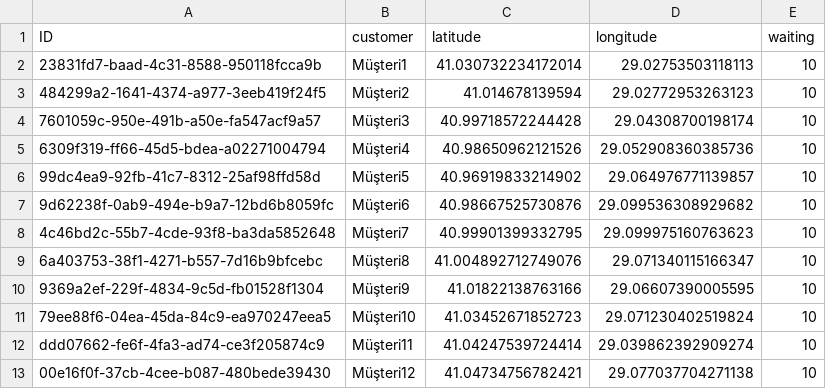
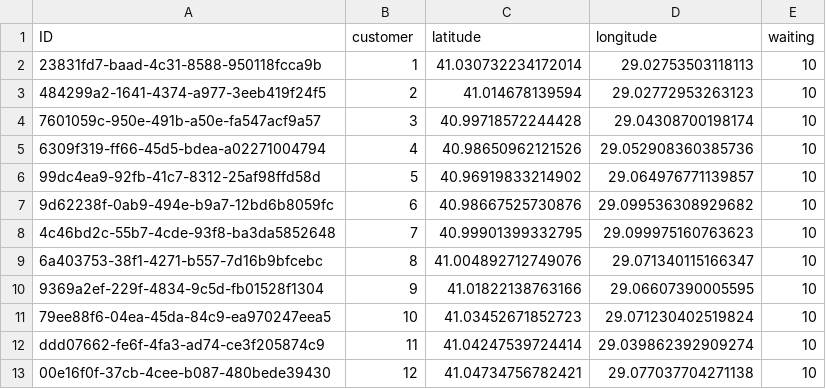
Before and after one commit to hacakirdogan/CAP-Library, a CSV file: routing-app/db/data/route-Customers.csv, drawn as a sheet.

```diff
--- a/routing-app/db/data/route-Customers.csv
+++ b/routing-app/db/data/route-Customers.csv
@@ -1,13 +1,13 @@
 ID;customer;latitude;longitude;waiting
-23831fd7-baad-4c31-8588-950118fcca9b;Müşteri1;41.030732234172014;29.02753503118113;10
-484299a2-1641-4374-a977-3eeb419f24f5;Müşteri2;41.014678139594;29.02772953263123;10
-7601059c-950e-491b-a50e-fa547acf9a57;Müşteri3;40.99718572244428;29.04308700198174;10
-6309f319-ff66-45d5-bdea-a02271004794;Müşteri4;40.98650962121526;29.052908360385736;10
-99dc4ea9-92fb-41c7-8312-25af98ffd58d;Müşteri5;40.96919833214902;29.064976771139857;10
-9d62238f-0ab9-494e-b9a7-12bd6b8059fc;Müşteri6;40.98667525730876;29.099536308929682;10
-4c46bd2c-55b7-4cde-93f8-ba3da5852648;Müşteri7;40.99901399332795;29.099975160763623;10
-6a403753-38f1-4271-b557-7d16b9bfcebc;Müşteri8;41.004892712749076;29.071340115166347;10
-9369a2ef-229f-4834-9c5d-fb01528f1304;Müşteri9;41.01822138763166;29.06607390005595;10
-79ee88f6-04ea-45da-84c9-ea970247eea5;Müşteri10;41.03452671852723;29.071230402519824;10
-ddd07662-fe6f-4fa3-ad74-ce3f205874c9;Müşteri11;41.04247539724414;29.039862392909274;10
-00e16f0f-37cb-4cee-b087-480bede39430;Müşteri12;41.04734756782421;29.077037704271138;10
+23831fd7-baad-4c31-8588-950118fcca9b;1;41.030732234172014;29.02753503118113;10
+484299a2-1641-4374-a977-3eeb419f24f5;2;41.014678139594;29.02772953263123;10
+7601059c-950e-491b-a50e-fa547acf9a57;3;40.99718572244428;29.04308700198174;10
+6309f319-ff66-45d5-bdea-a02271004794;4;40.98650962121526;29.052908360385736;10
+99dc4ea9-92fb-41c7-8312-25af98ffd58d;5;40.96919833214902;29.064976771139857;10
+9d62238f-0ab9-494e-b9a7-12bd6b8059fc;6;40.98667525730876;29.099536308929682;10
+4c46bd2c-55b7-4cde-93f8-ba3da5852648;7;40.99901399332795;29.099975160763623;10
+6a403753-38f1-4271-b557-7d16b9bfcebc;8;41.004892712749076;29.071340115166347;10
+9369a2ef-229f-4834-9c5d-fb01528f1304;9;41.01822138763166;29.06607390005595;10
+79ee88f6-04ea-45da-84c9-ea970247eea5;10;41.03452671852723;29.071230402519824;10
+ddd07662-fe6f-4fa3-ad74-ce3f205874c9;11;41.04247539724414;29.039862392909274;10
+00e16f0f-37cb-4cee-b087-480bede39430;12;41.04734756782421;29.077037704271138;10
```
Also changed, not shown: routing-app/db/data/route-Vehicles.csv, 38 other files.
